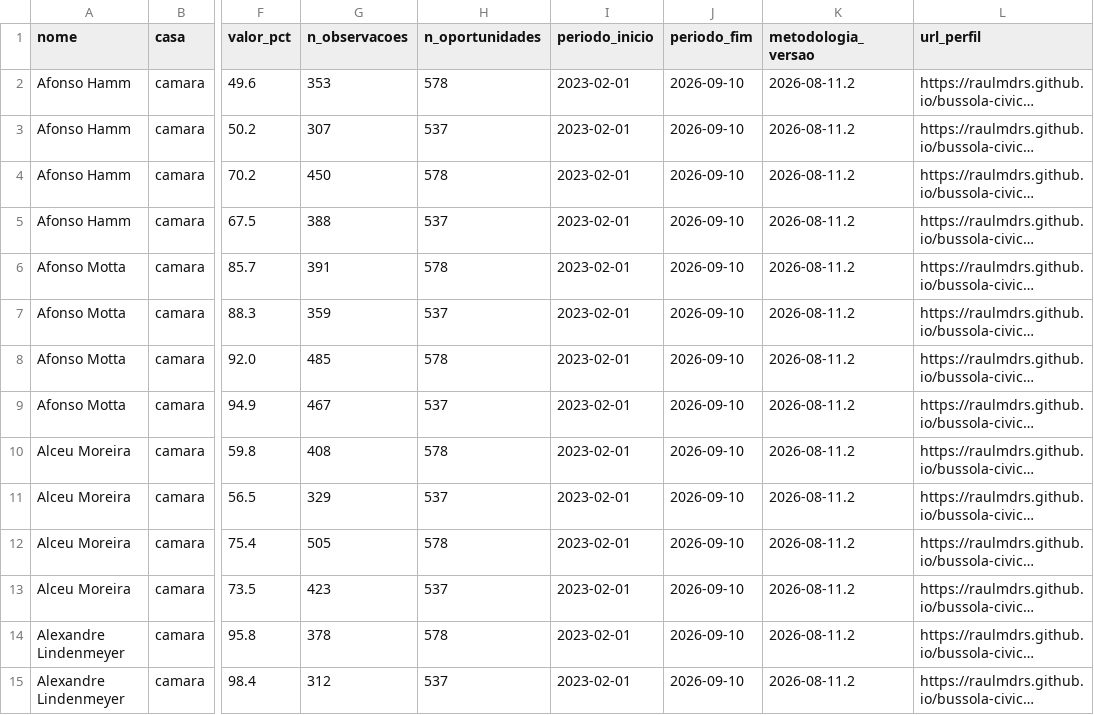
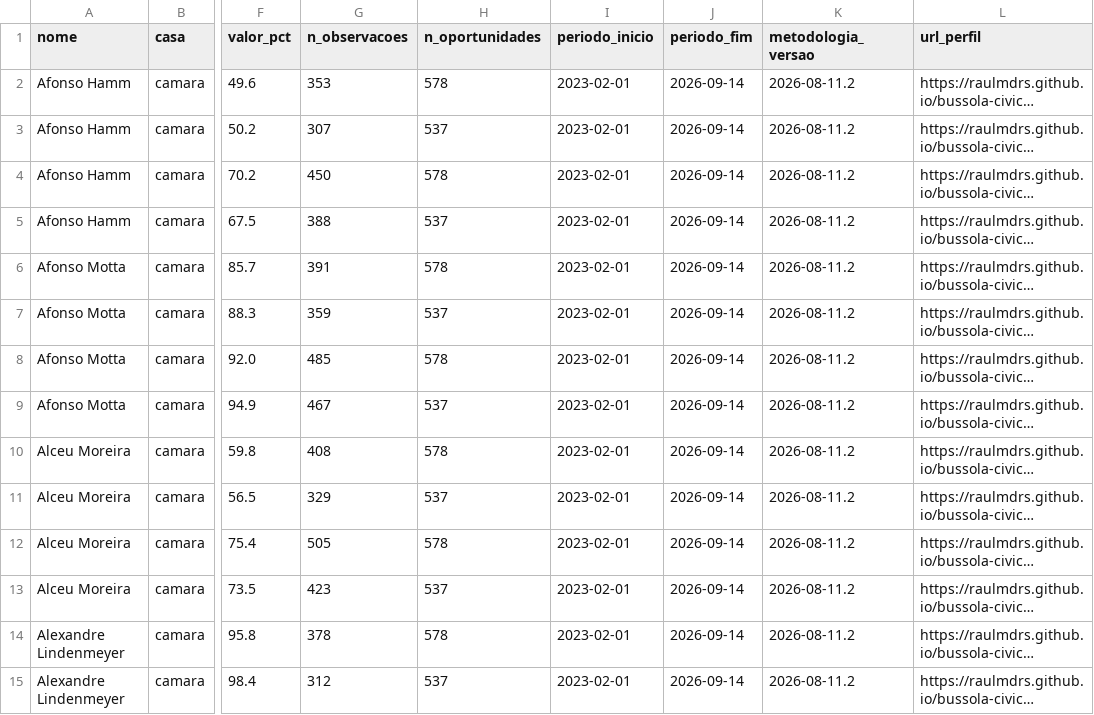
Before and after one commit to RaulMdrs/bussola-civica, a CSV file: docs/dados/posicoes.csv, drawn as a sheet; only a part is shown, gaps mark what is left out; long unchanged cells end in …; the diff covers the shown part only; the diff names each change by its address in the sheet, - before the commit and + after, or states it on an @@ line.

```diff
--- a/docs/dados/posicoes.csv
+++ b/docs/dados/posicoes.csv
-J2:J15 (periodo_fim): 2026-09-10
+J2:J15 (periodo_fim): 2026-09-14
```
Also changed, not shown: 113 edited cells elsewhere in this file, 3 other files.
